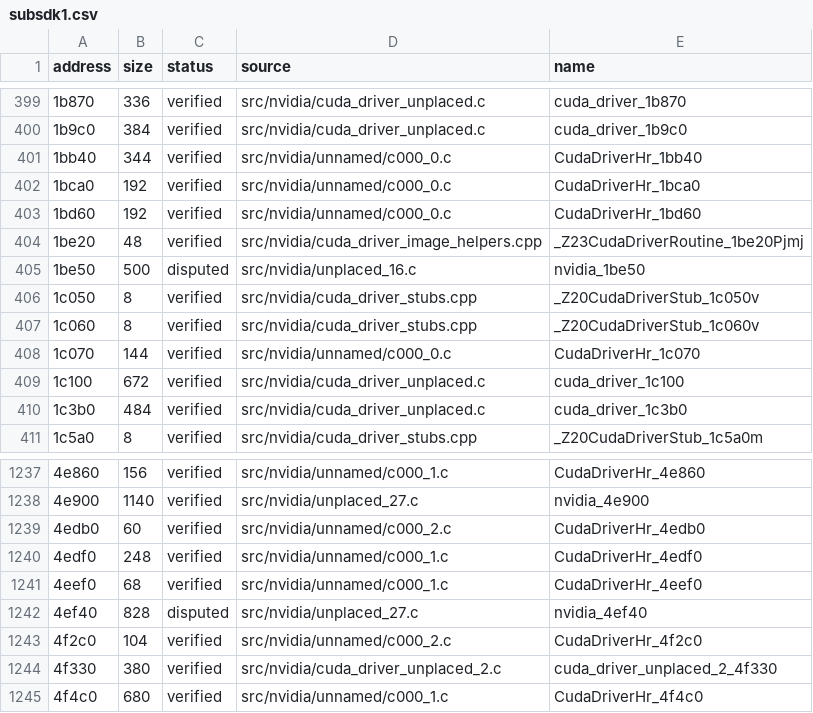
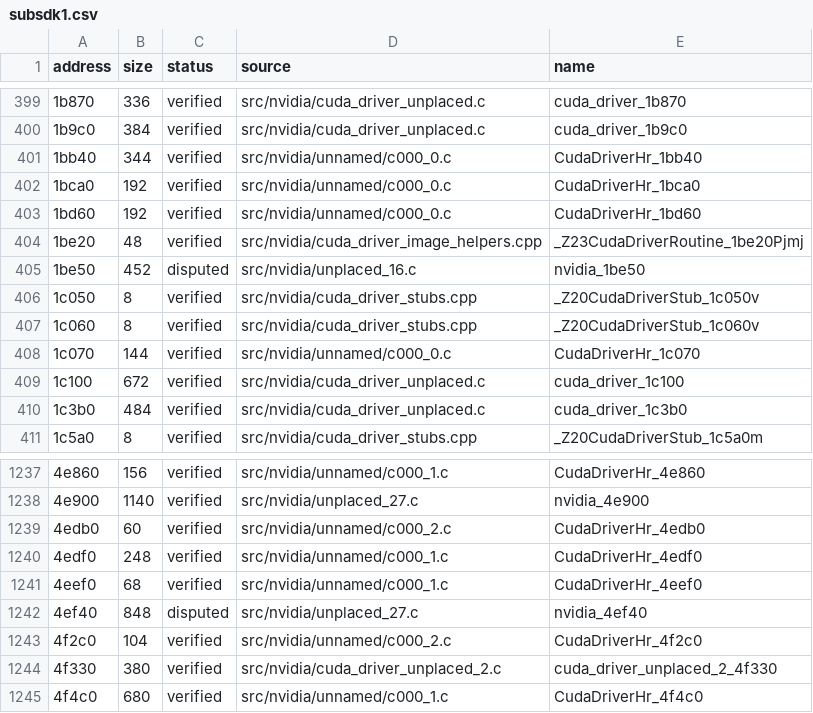
Before and after one commit to Tokaroy/fefw, a CSV file: data/ledger/subsdk1.csv, drawn as a sheet; only a part is shown, gaps mark what is left out; the diff names each change by its address in the sheet, - before the commit and + after, or states it on an @@ line.

```diff
--- a/data/ledger/subsdk1.csv
+++ b/data/ledger/subsdk1.csv
-B405 (size): 500
+B405 (size): 452
-B1242 (size): 828
+B1242 (size): 848
```
Also changed, not shown: 3 other files.
